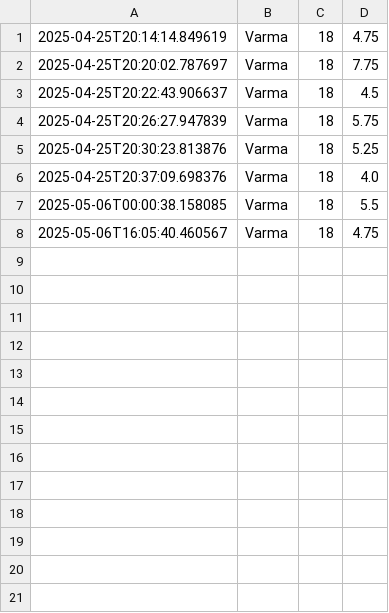
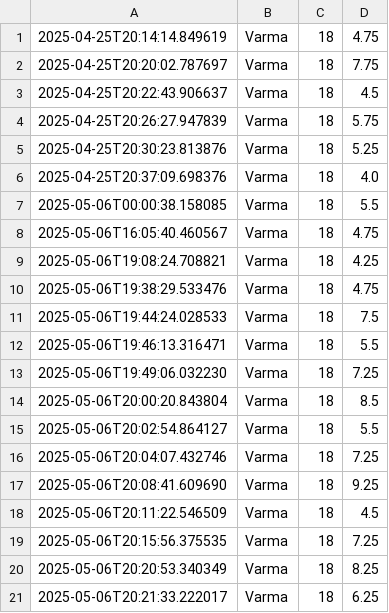
Before and after one commit to jagguvarma15/ThinkxLife, a CSV file: logs/ace_logs.csv, drawn as a sheet; the diff names each change by its address in the sheet, - before the commit and + after, or states it on an @@ line.

```diff
--- a/logs/ace_logs.csv
+++ b/logs/ace_logs.csv
+row 9: 2025-05-06T19:08:24.708821 | Varma | 18 | 4.25
+row 10: 2025-05-06T19:38:29.533476 | Varma | 18 | 4.75
+row 11: 2025-05-06T19:44:24.028533 | Varma | 18 | 7.5
+row 12: 2025-05-06T19:46:13.316471 | Varma | 18 | 5.5
+row 13: 2025-05-06T19:49:06.032230 | Varma | 18 | 7.25
+row 14: 2025-05-06T20:00:20.843804 | Varma | 18 | 8.5
+row 15: 2025-05-06T20:02:54.864127 | Varma | 18 | 5.5
+row 16: 2025-05-06T20:04:07.432746 | Varma | 18 | 7.25
+row 17: 2025-05-06T20:08:41.609690 | Varma | 18 | 9.25
+row 18: 2025-05-06T20:11:22.546509 | Varma | 18 | 4.5
+row 19: 2025-05-06T20:15:56.375535 | Varma | 18 | 7.25
+row 20: 2025-05-06T20:20:53.340349 | Varma | 18 | 8.25
+row 21: 2025-05-06T20:21:33.222017 | Varma | 18 | 6.25
```
Also changed, not shown: 12 other files.
